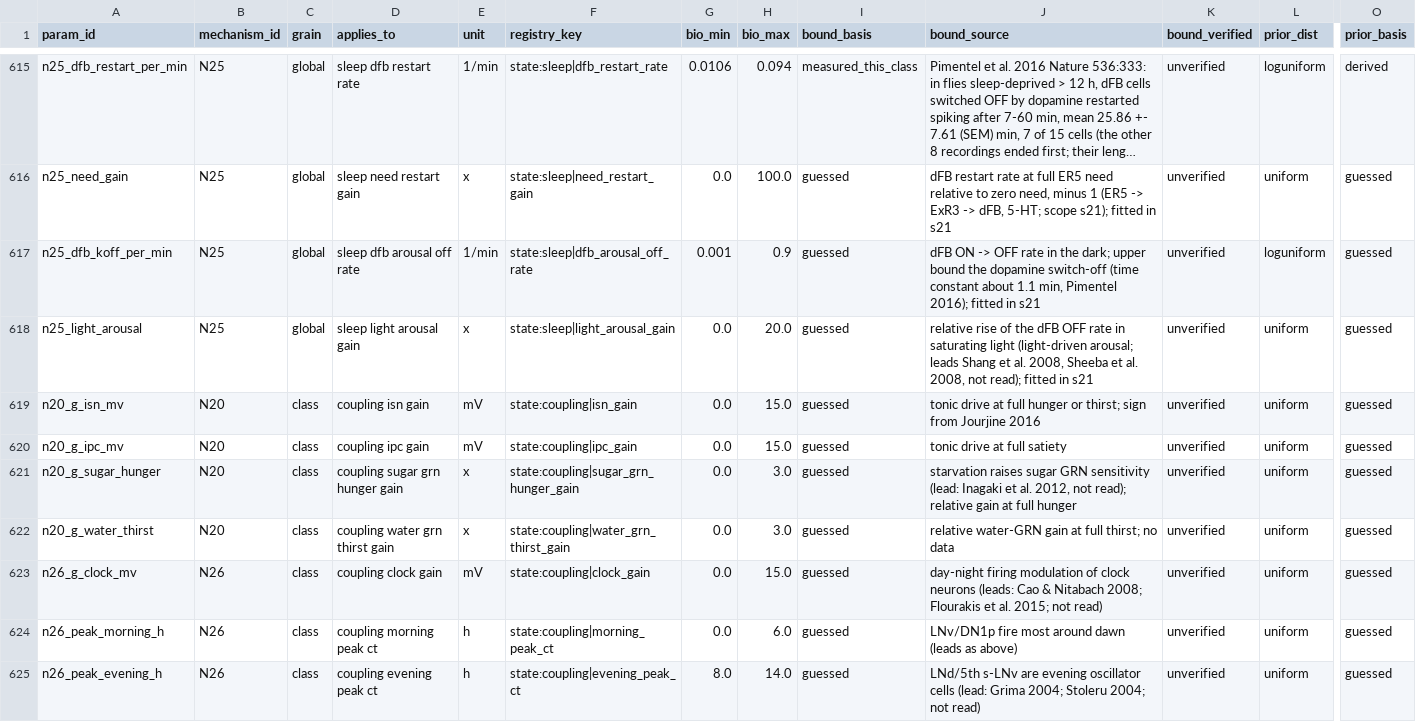
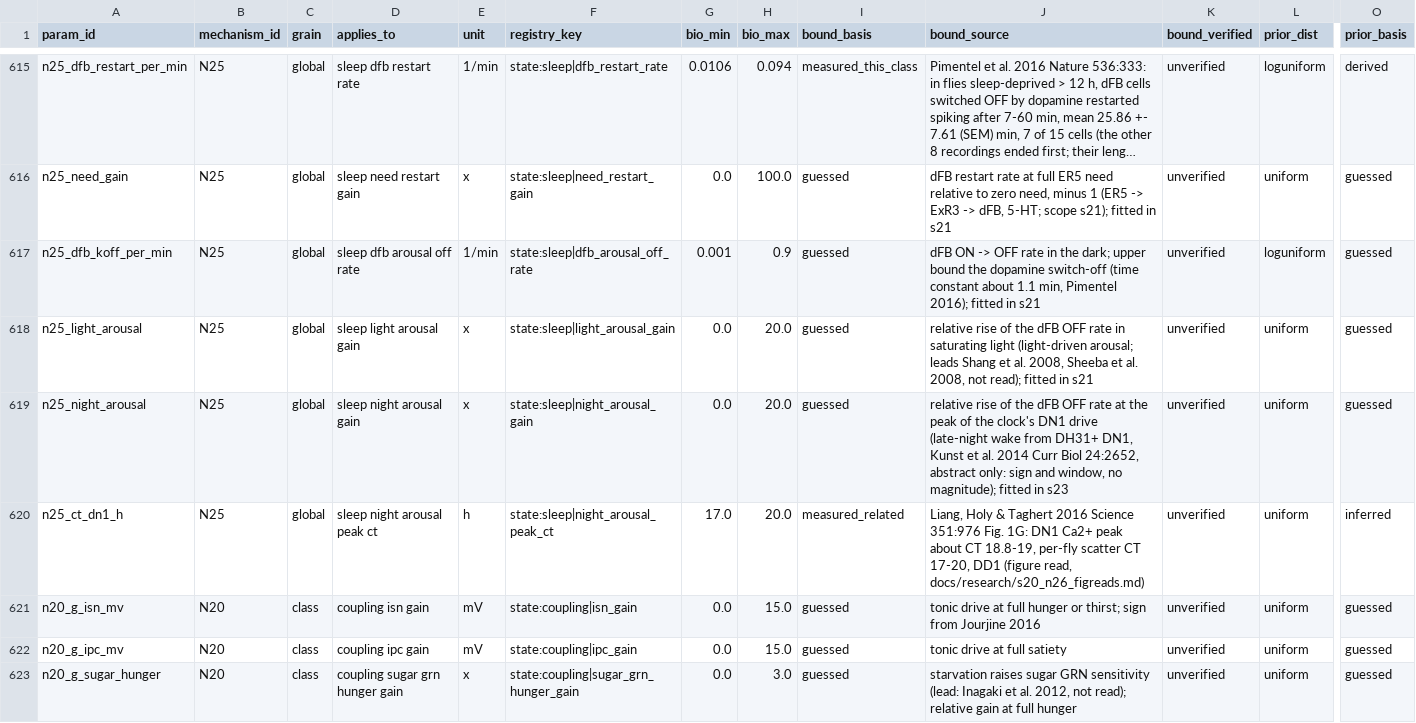
Before and after one commit to bengreff/fly-emulation, a CSV file: data/model/parameters.csv, drawn as a sheet; only a part is shown, gaps mark what is left out; the shorter side is filled out with more unchanged rows; long unchanged cells end in …; rows hold the shown columns only; the diff names each change by its address in the sheet, - before the commit and + after, or states it on an @@ line.

```diff
--- a/data/model/parameters.csv
+++ b/data/model/parameters.csv
+row 619: n25_night_arousal | N25 | global | sleep night arousal gain | x | state:sleep|night_arousal_gain | 0.0 | 20.0 | guessed | relative rise of the dFB OFF rate at the peak of the clock's DN1 drive (late-night wake from DH31+ DN1, Kunst et al. 2014 Curr Biol 24:2652, abstract only: sign and window, no magnitude); fitted in s23 | unverified | uniform | guessed
+row 620: n25_ct_dn1_h | N25 | global | sleep night arousal peak ct | h | state:sleep|night_arousal_peak_ct | 17.0 | 20.0 | measured_related | Liang, Holy & Taghert 2016 Science 351:976 Fig. 1G: DN1 Ca2+ peak about CT 18.8-19, per-fly scatter CT 17-20, DD1 (figure read, docs/research/s20_n26_figreads.md) | unverified | uniform | inferred
```
Also changed, not shown: 4 other files.
